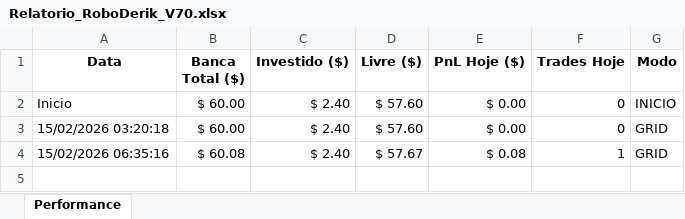
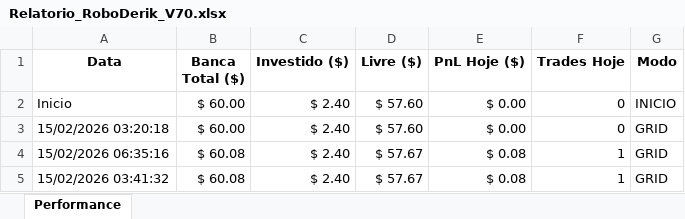
Before and after one commit to djmtecnologia/RoboDerik, an Excel workbook: Relatorio_RoboDerik_V70.xlsx, sheet Performance, drawn as a sheet; values as stored, in another font and other column widths than the file's, no borders; charts and pictures and conditional formats not drawn; the diff names each change by its address in the sheet, - before the commit and + after, or states it on an @@ line.

```diff
--- a/Relatorio_RoboDerik_V70.xlsx (sheet Performance)
+++ b/Relatorio_RoboDerik_V70.xlsx (sheet Performance)
+row 5: 15/02/2026 03:41:32 | $ 60.08 | $ 2.40 | $ 57.67 | $ 0.08 | 1 | GRID
```
Also changed, not shown: charts or pictures, 1 other file.
